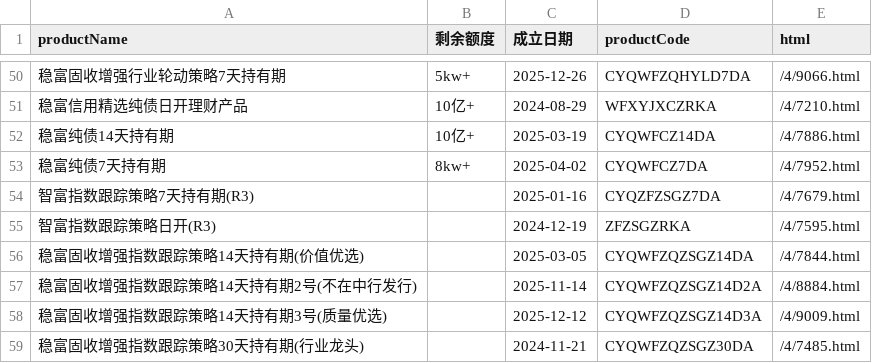
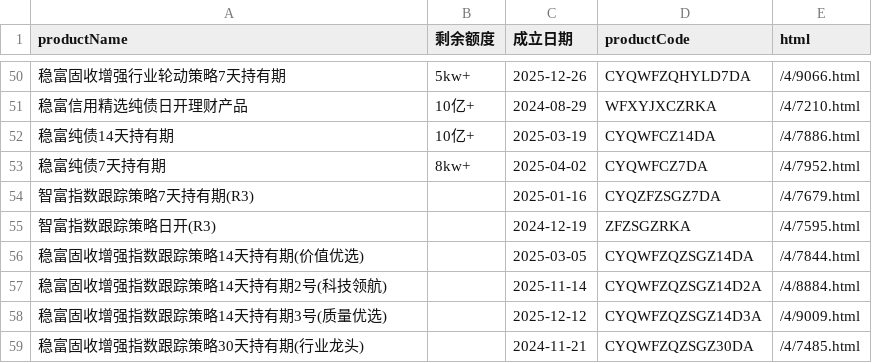
Before and after one commit to Hence213/ccb_monitor, a CSV file: products/boc.csv, drawn as a sheet; only a part is shown, gaps mark what is left out.

Commit message:
update

```diff
--- a/products/boc.csv
+++ b/products/boc.csv
@@ -56,3 +56,3 @@ productName,剩余额度,成立日期,productCode,html
 稳富固收增强指数跟踪策略14天持有期(价值优选),,2025-03-05,CYQWFZQZSGZ14DA,/4/7844.html
-稳富固收增强指数跟踪策略14天持有期2号(不在中行发行),,2025-11-14,CYQWFZQZSGZ14D2A,/4/8884.html
+稳富固收增强指数跟踪策略14天持有期2号(科技领航),,2025-11-14,CYQWFZQZSGZ14D2A,/4/8884.html
 稳富固收增强指数跟踪策略14天持有期3号(质量优选),,2025-12-12,CYQWFZQZSGZ14D3A,/4/9009.html
```
